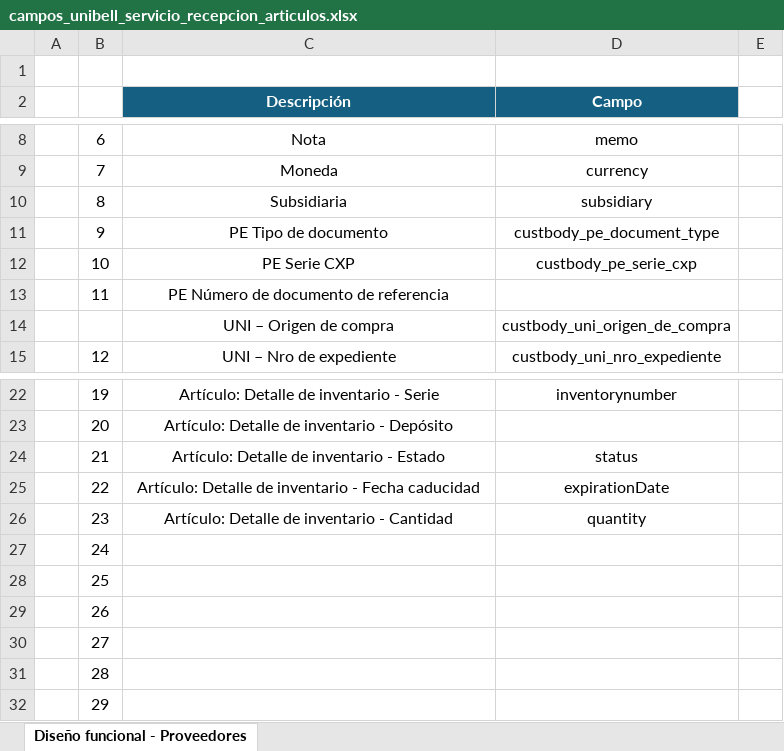
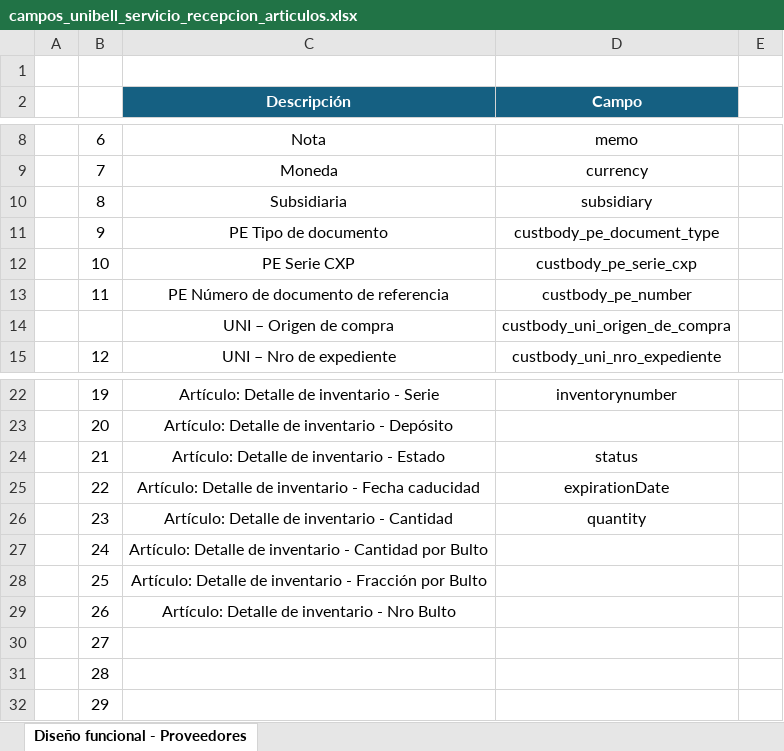
Before and after one commit to Jefferson-Evol/WMS-Integration, an Excel workbook: 2.7. Registro de Recepción de Artículo/campos_unibell_servicio_recepcion_articulos.xlsx, sheet Diseño funcional - Proveedores, drawn as a sheet; only a part is shown, gaps mark what is left out; values as stored, in another font and other column widths than the file's, no borders; the diff names each change by its address in the sheet, - before the commit and + after, or states it on an @@ line.

```diff
--- a/2.7. Registro de Recepción de Artículo/campos_unibell_servicio_recepcion_articulos.xlsx (sheet Diseño funcional - Proveedores)
+++ b/2.7. Registro de Recepción de Artículo/campos_unibell_servicio_recepcion_articulos.xlsx (sheet Diseño funcional - Proveedores)
-D13 (Campo): (empty)
+D13 (Campo): custbody_pe_number
-C27 (Descripción): (empty)
+C27 (Descripción): Artículo: Detalle de inventario - Cantidad por Bulto
-C28 (Descripción): (empty)
+C28 (Descripción): Artículo: Detalle de inventario - Fracción por Bulto
-C29 (Descripción): (empty)
+C29 (Descripción): Artículo: Detalle de inventario - Nro Bulto
```
Also changed, not shown: 2.1. Registro y actualizacion de articulos/campos_unibell_artículo.xlsx, 2.2. Registro y actualización de proveedores/campos_unibell_proveedores.xlsx, 10 other files.
